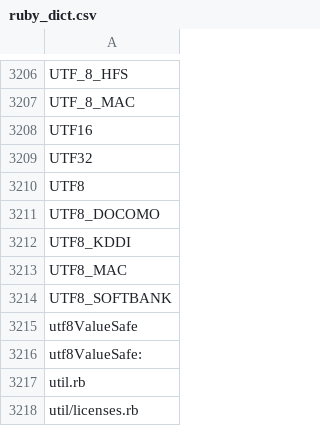
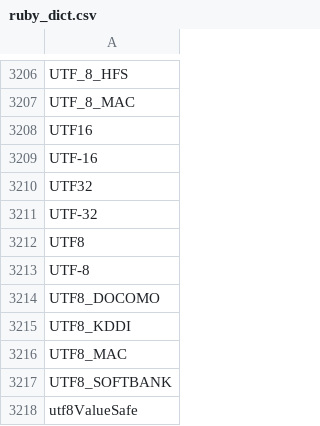
Before and after one commit to takkii/config, a CSV file: dict/ruby_dict.csv, drawn as a sheet; only a part is shown, gaps mark what is left out; the shorter side is filled out with more unchanged rows.

Commit message:
Update.

```diff
--- a/dict/ruby_dict.csv
+++ b/dict/ruby_dict.csv
@@ -3208,4 +3208,7 @@ UTF_8_MAC
 UTF16
+UTF-16
 UTF32
+UTF-32
 UTF8
+UTF-8
 UTF8_DOCOMO
```
